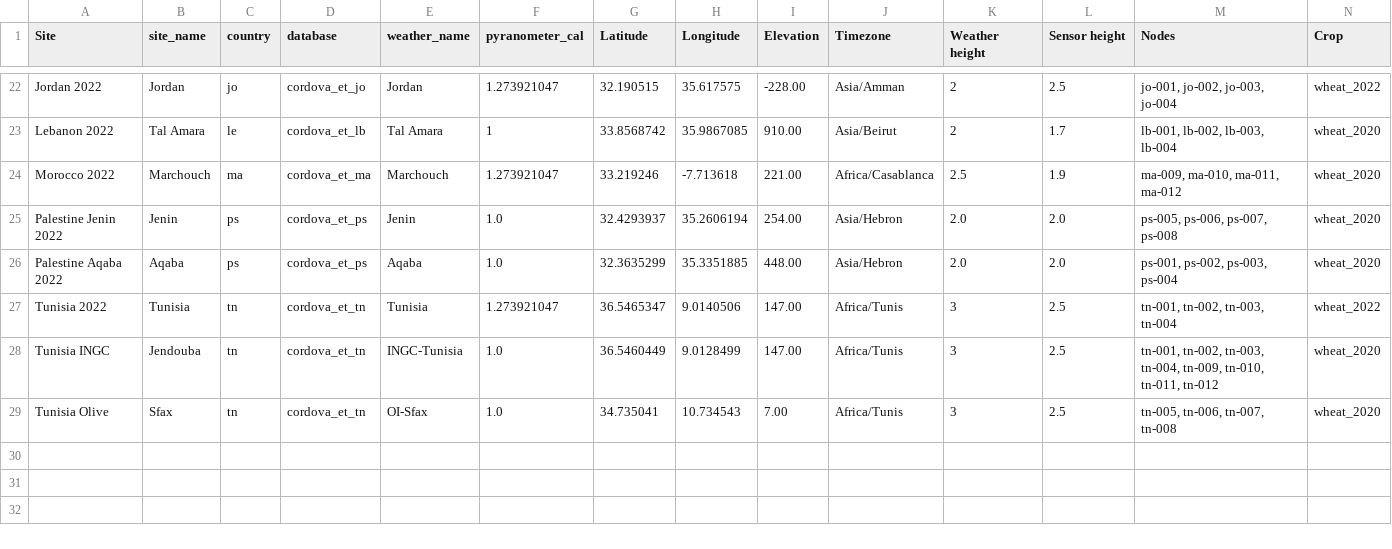
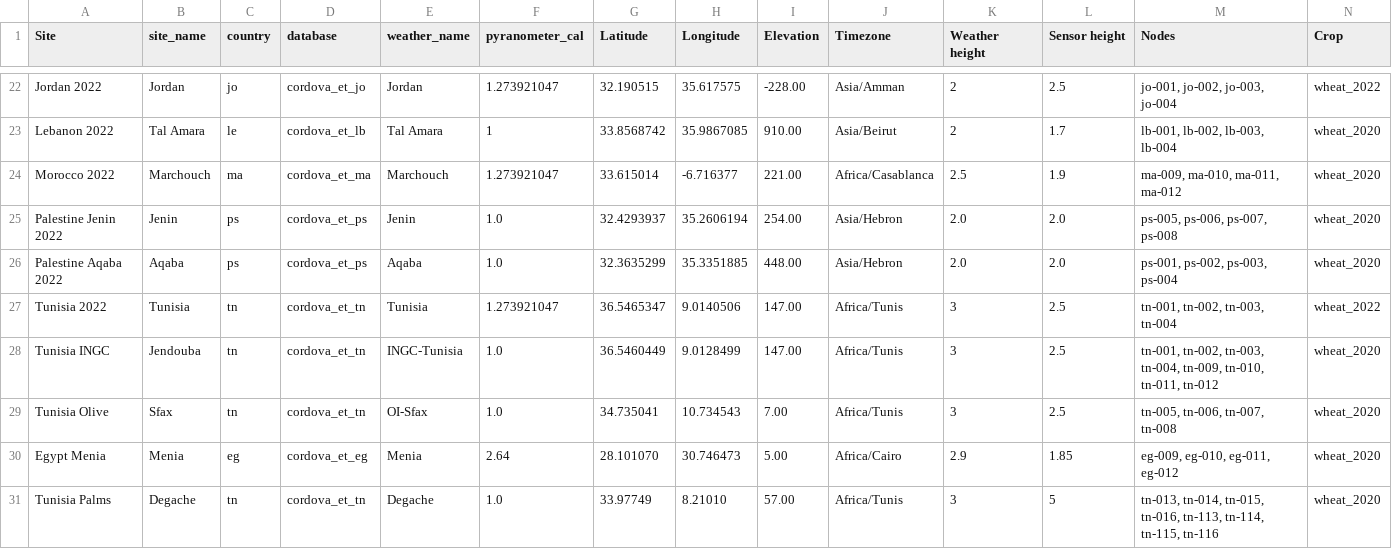
Before and after one commit to OpenAgriTech/CORDOVA-ET-metadata, a CSV file: deployments_CORDOVA_ET_2020.csv, drawn as a sheet; only a part is shown, gaps mark what is left out; rows hold the shown columns only; the diff names each change by its address in the sheet, - before the commit and + after, or states it on an @@ line.

Commit message:
Updated deployments

```diff
--- a/deployments_CORDOVA_ET_2020.csv
+++ b/deployments_CORDOVA_ET_2020.csv
-G24 (Latitude): 33.219246
+G24 (Latitude): 33.615014
-H24 (Longitude): -7.713618
+H24 (Longitude): -6.716377
+row 30: Egypt Menia | Menia | eg | cordova_et_eg | Menia | 2.64 | 28.101070 | 30.746473 | 5.00 | Africa/Cairo | 2.9 | 1.85 | eg-009, eg-010, eg-011, eg-012 | wheat_2020
+row 31: Tunisia Palms | Degache | tn | cordova_et_tn | Degache | 1.0 | 33.97749 | 8.21010 | 57.00 | Africa/Tunis | 3 | 5 | tn-013, tn-014, tn-015, tn-016, tn-113, tn-114, tn-115, tn-116 | wheat_2020
```
